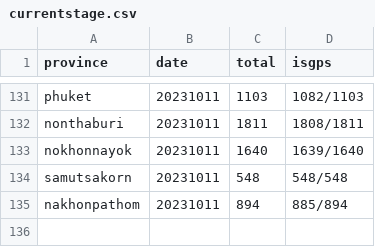
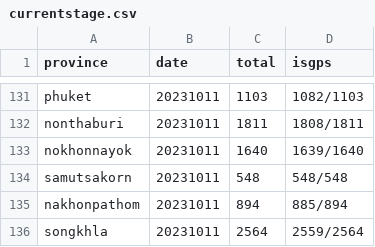
Before and after one commit to phawitb/crawler-led3-window, a CSV file: currentstage.csv, drawn as a sheet; only a part is shown, gaps mark what is left out; the diff names each change by its address in the sheet, - before the commit and + after, or states it on an @@ line.

Commit message:
Update currentstage.csv

```diff
--- a/currentstage.csv
+++ b/currentstage.csv
+row 136: songkhla | 20231011 | 2564 | 2559/2564
```
